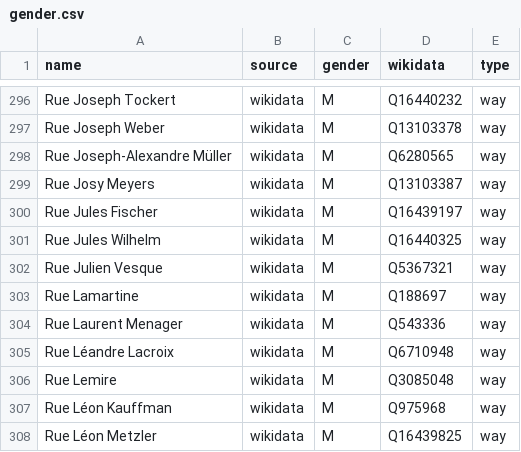
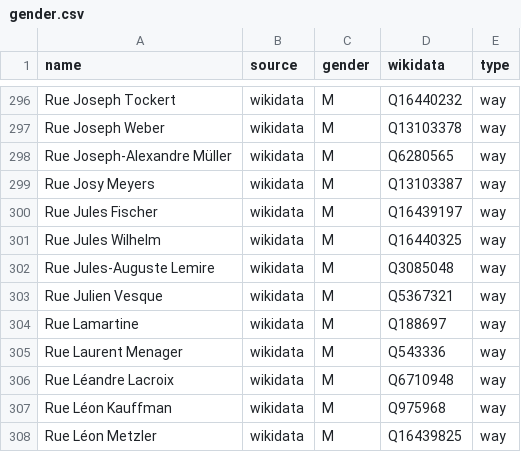
Before and after one commit to EqualStreetNames/equalstreetnames-luxembourg, a CSV file: data/gender.csv, drawn as a sheet; only a part is shown, gaps mark what is left out.

```diff
--- a/data/gender.csv
+++ b/data/gender.csv
@@ -301,2 +301,3 @@ name,source,gender,wikidata,type
 "Rue Jules Wilhelm",wikidata,M,Q16440325,way
+"Rue Jules-Auguste Lemire",wikidata,M,Q3085048,way
 "Rue Julien Vesque",wikidata,M,Q5367321,way
@@ -305,3 +306,2 @@ name,source,gender,wikidata,type
 "Rue Léandre Lacroix",wikidata,M,Q6710948,way
-"Rue Lemire",wikidata,M,Q3085048,way
 "Rue Léon Kauffman",wikidata,M,Q975968,way
```
Also changed, not shown: data/other.csv, 2 other files.
